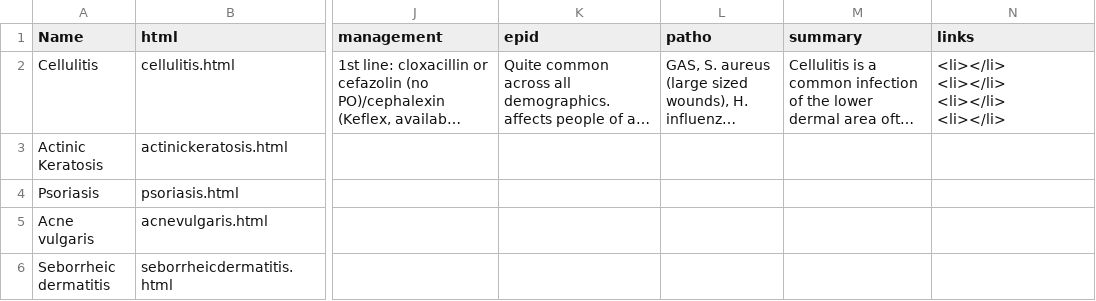
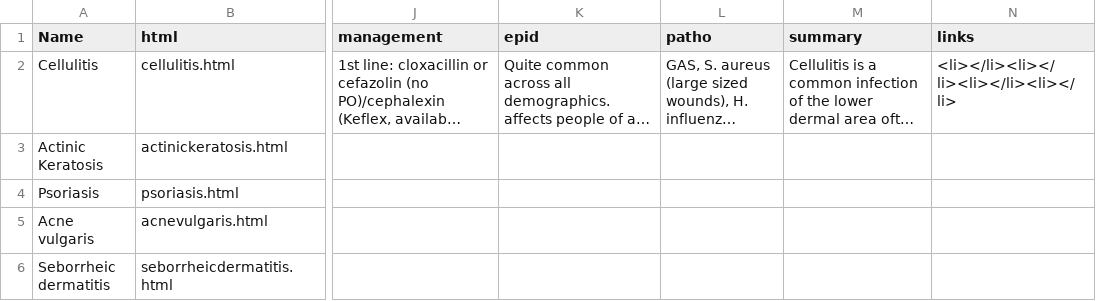
Before and after one commit to jay-joshy/dermProject, a CSV file: conditionIndexCSV.csv, drawn as a sheet; only a part is shown, gaps mark what is left out; long unchanged cells end in …; ↵ is a line break in a cell; the diff names each change by its address in the sheet, - before the commit and + after, or states it on an @@ line.

Commit message:
Update conditionIndexCSV.csv

```diff
--- a/conditionIndexCSV.csv
+++ b/conditionIndexCSV.csv
-N2 (links): <li></li> ↵ <li></li> ↵ <li></li> ↵ <li></li>
+N2 (links): <li></li><li></li><li></li><li></li>
```
